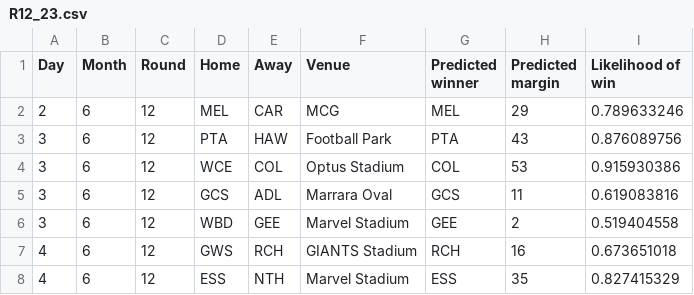
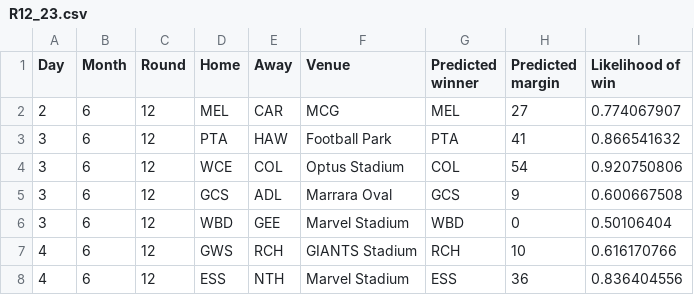
Before and after one commit to alxjh/AFL-predictions, a CSV file: Predictions/R12_23.csv, drawn as a sheet.

```diff
--- a/Predictions/R12_23.csv
+++ b/Predictions/R12_23.csv
@@ -1,8 +1,8 @@
 Day,Month,Round,Home,Away,Venue,Predicted winner,Predicted margin,Likelihood of win
-2,6,12,MEL,CAR,MCG,MEL,29,0.789633246
-3,6,12,PTA,HAW,Football Park,PTA,43,0.876089756
-3,6,12,WCE,COL,Optus Stadium,COL,53,0.915930386
-3,6,12,GCS,ADL,Marrara Oval,GCS,11,0.619083816
-3,6,12,WBD,GEE,Marvel Stadium,GEE,2,0.519404558
-4,6,12,GWS,RCH,GIANTS Stadium,RCH,16,0.673651018
-4,6,12,ESS,NTH,Marvel Stadium,ESS,35,0.827415329
+2,6,12,MEL,CAR,MCG,MEL,27,0.774067907
+3,6,12,PTA,HAW,Football Park,PTA,41,0.866541632
+3,6,12,WCE,COL,Optus Stadium,COL,54,0.920750806
+3,6,12,GCS,ADL,Marrara Oval,GCS,9,0.600667508
+3,6,12,WBD,GEE,Marvel Stadium,WBD,0,0.50106404
+4,6,12,GWS,RCH,GIANTS Stadium,RCH,10,0.616170766
+4,6,12,ESS,NTH,Marvel Stadium,ESS,36,0.836404556
```
Also changed, not shown: 2 other files.
